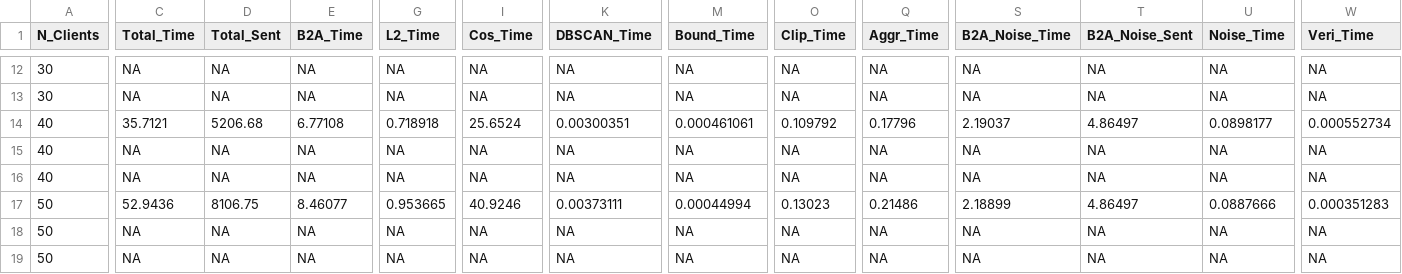
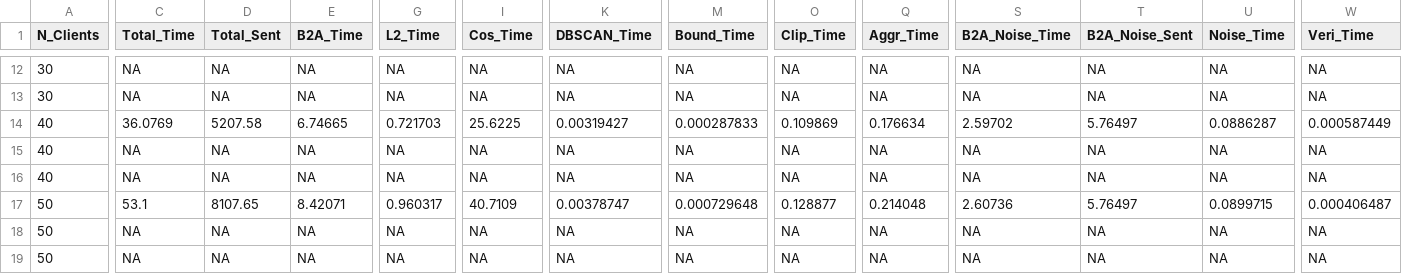
Before and after one commit to yo-yordanov/AlphaFL-FLAME, a CSV file: Alpha/log_pets25/flame_leaky.csv, drawn as a sheet; only a part is shown, gaps mark what is left out; the diff covers the shown part only; the diff names each change by its address in the sheet, - before the commit and + after, or states it on an @@ line.

Commit message:
Fix bounded noise size and implement integer square root

```diff
--- a/Alpha/log_pets25/flame_leaky.csv
+++ b/Alpha/log_pets25/flame_leaky.csv
-C14 (Total_Time): 35.7121
+C14 (Total_Time): 36.0769
-D14 (Total_Sent): 5206.68
+D14 (Total_Sent): 5207.58
-E14 (B2A_Time): 6.77108
+E14 (B2A_Time): 6.74665
-G14 (L2_Time): 0.718918
+G14 (L2_Time): 0.721703
-I14 (Cos_Time): 25.6524
+I14 (Cos_Time): 25.6225
-K14 (DBSCAN_Time): 0.00300351
+K14 (DBSCAN_Time): 0.00319427
-M14 (Bound_Time): 0.000461061
+M14 (Bound_Time): 0.000287833
-O14 (Clip_Time): 0.109792
+O14 (Clip_Time): 0.109869
-Q14 (Aggr_Time): 0.17796
+Q14 (Aggr_Time): 0.176634
-S14 (B2A_Noise_Time): 2.19037
+S14 (B2A_Noise_Time): 2.59702
-T14 (B2A_Noise_Sent): 4.86497
+T14 (B2A_Noise_Sent): 5.76497
-U14 (Noise_Time): 0.0898177
+U14 (Noise_Time): 0.0886287
-W14 (Veri_Time): 0.000552734
+W14 (Veri_Time): 0.000587449
-C17 (Total_Time): 52.9436
+C17 (Total_Time): 53.1
-D17 (Total_Sent): 8106.75
+D17 (Total_Sent): 8107.65
-E17 (B2A_Time): 8.46077
+E17 (B2A_Time): 8.42071
-G17 (L2_Time): 0.953665
+G17 (L2_Time): 0.960317
-I17 (Cos_Time): 40.9246
+I17 (Cos_Time): 40.7109
-K17 (DBSCAN_Time): 0.00373111
+K17 (DBSCAN_Time): 0.00378747
-M17 (Bound_Time): 0.00044994
+M17 (Bound_Time): 0.000729648
-O17 (Clip_Time): 0.13023
+O17 (Clip_Time): 0.128877
-Q17 (Aggr_Time): 0.21486
+Q17 (Aggr_Time): 0.214048
-S17 (B2A_Noise_Time): 2.18899
+S17 (B2A_Noise_Time): 2.60736
-T17 (B2A_Noise_Sent): 4.86497
+T17 (B2A_Noise_Sent): 5.76497
-U17 (Noise_Time): 0.0887666
+U17 (Noise_Time): 0.0899715
-W17 (Veri_Time): 0.000351283
+W17 (Veri_Time): 0.000406487
```
Also changed, not shown: 1 added row, 1 removed row and 78 edited cells elsewhere in this file, Alpha/log_pets25/flame_private.csv, 24 other files.
